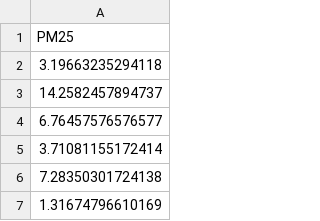
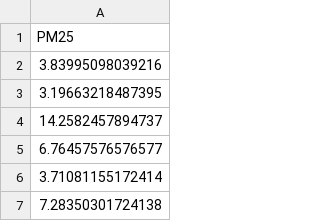
Before and after one commit to GeoDaCenter/OpenAirQ-dashboard, a CSV file: Data/PM25_Weekly/pm25_means.csv, drawn as a sheet; only a part is shown; the shorter side is filled out with more unchanged rows.

```diff
--- a/Data/PM25_Weekly/pm25_means.csv
+++ b/Data/PM25_Weekly/pm25_means.csv
@@ -1,3 +1,4 @@
 "PM25"
-3.19663235294118
+3.83995098039216
+3.19663218487395
 14.2582457894737
```
Also changed, not shown: Data/PM25_Weekly/aqi.csv, Data/PM25_Weekly/aqi_means.csv, 2 other files.
